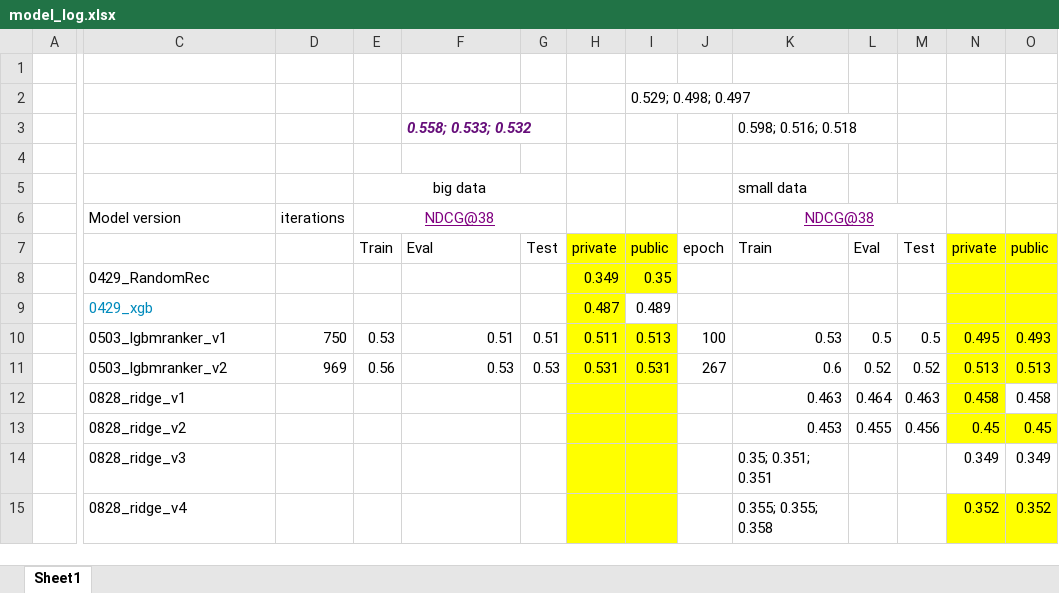
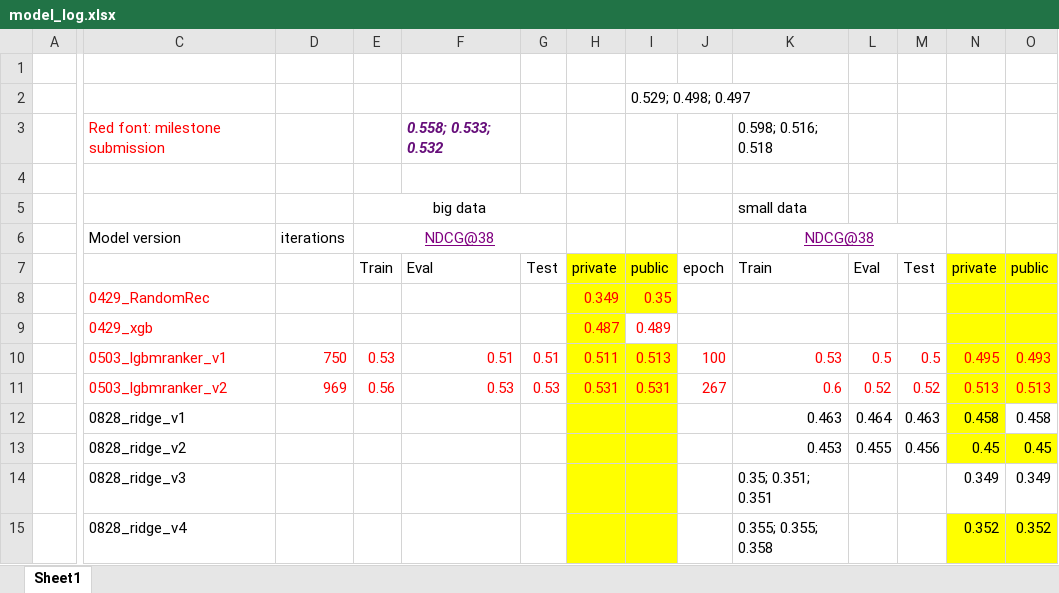
Before and after one commit to xiaoye-hua/expedia_hotel_recommendation, an Excel workbook: model_log.xlsx, sheet Sheet1, drawn as a sheet; only a part is shown, gaps mark what is left out; values as stored, in another font and other column widths than the file's, no borders; the diff covers the shown part only; the diff names each change by its address in the sheet, - before the commit and + after, or states it on an @@ line.

```diff
--- a/model_log.xlsx (sheet Sheet1)
+++ b/model_log.xlsx (sheet Sheet1)
-C3: (empty)
+C3: Red font: milestone submission
-C8 text colour: black
+C8 text colour: #FF0000
-H8:I9 text colour: black
+H8:I9 text colour: #FF0000
-C9 text colour: #008ABC
+C9 text colour: #FF0000
-C10:O11 text colour: black
+C10:O11 text colour: #FF0000
```
Also changed, not shown: cell formats elsewhere in this sheet, 5 other files.
